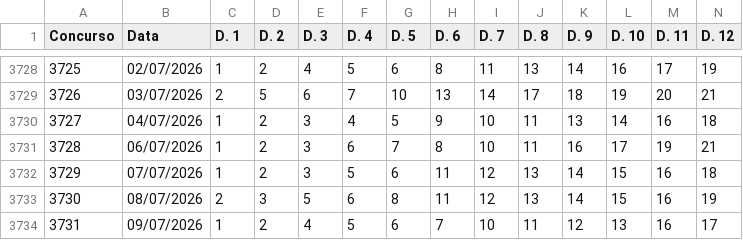
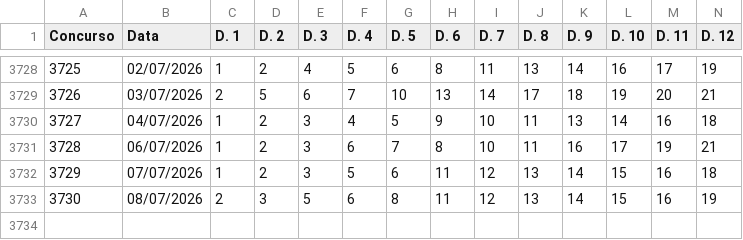
Before and after one commit to carlos-gonc4lves/lotofoco-dados, a CSV file: lotofacil.csv, drawn as a sheet; only a part is shown, gaps mark what is left out; rows hold the shown columns only; the diff names each change by its address in the sheet, - before the commit and + after, or states it on an @@ line.

Commit message:
Update lotofacil.csv

```diff
--- a/lotofacil.csv
+++ b/lotofacil.csv
-row 3734: 3731 | 09/07/2026 | 1 | 2 | 4 | 5 | 6 | 7 | 10 | 11 | 12 | 13 | 16 | 17
```
